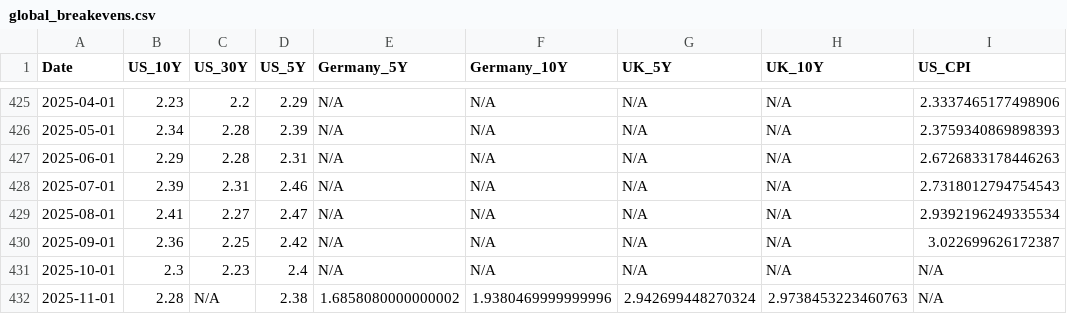
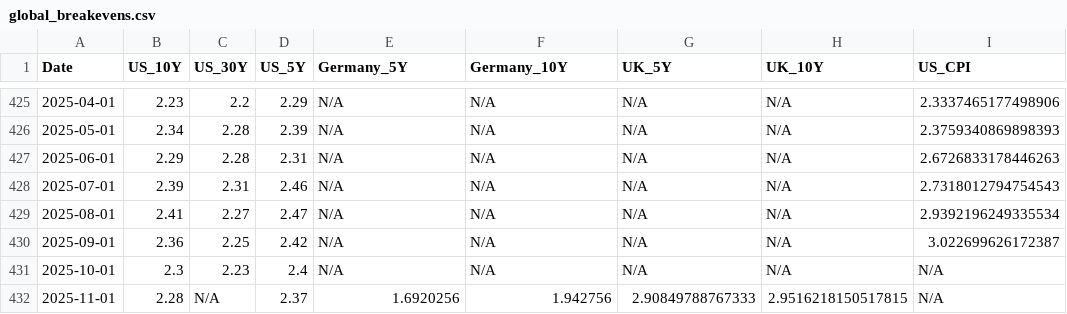
Before and after one commit to bankeronwheels/quilt-outputs, a CSV file: global_breakevens.csv, drawn as a sheet; only a part is shown, gaps mark what is left out; the diff names each change by its address in the sheet, - before the commit and + after, or states it on an @@ line.

Commit message:
Update global breakeven inflation rates (US/UK/EU) [skip ci]

```diff
--- a/global_breakevens.csv
+++ b/global_breakevens.csv
-D432 (US_5Y): 2.38
+D432 (US_5Y): 2.37
-E432 (Germany_5Y): 1.6858080000000002
+E432 (Germany_5Y): 1.6920256
-F432 (Germany_10Y): 1.9380469999999996
+F432 (Germany_10Y): 1.942756
-G432 (UK_5Y): 2.942699448270324
+G432 (UK_5Y): 2.90849788767333
-H432 (UK_10Y): 2.9738453223460763
+H432 (UK_10Y): 2.9516218150517815
```
